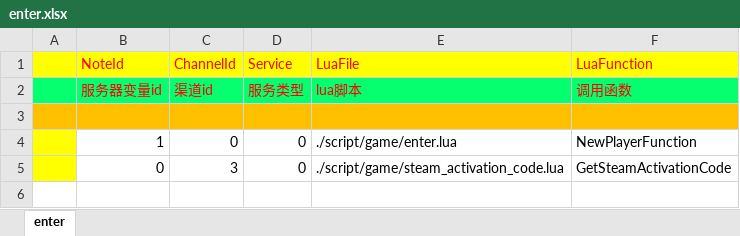
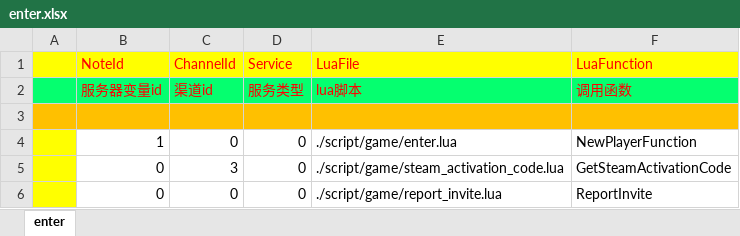
Before and after one commit to lori227/KFrame, an Excel workbook: Resource/excel/enter.xlsx, sheet enter, drawn as a sheet; values as stored, in another font and other column widths than the file's, no borders; the diff names each change by its address in the sheet, - before the commit and + after, or states it on an @@ line.

```diff
--- a/Resource/excel/enter.xlsx (sheet enter)
+++ b/Resource/excel/enter.xlsx (sheet enter)
+row 6:  | 0 | 0 | 0 | ./script/game/report_invite.lua | ReportInvite
```
Also changed, not shown: Resource/excel/battle.xlsx, Resource/excel/class.xlsx, 41 other files.
